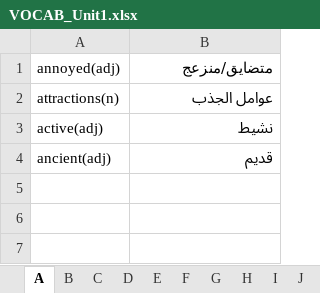
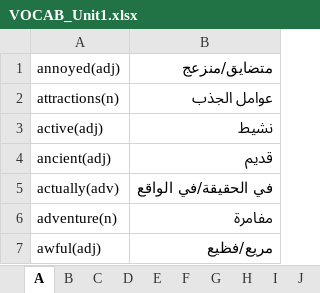
Before and after one commit to ctim2024/tutorials, an Excel workbook: english/VOCAB_Unit1.xlsx, sheet A, drawn as a sheet; values as stored, in another font and other column widths than the file's, no borders; the diff names each change by its address in the sheet, - before the commit and + after, or states it on an @@ line.

```diff
--- a/english/VOCAB_Unit1.xlsx (sheet A)
+++ b/english/VOCAB_Unit1.xlsx (sheet A)
+row 5: actually(adv) | في الحقيقة/في الواقع
+row 6: adventure(n) | مفامرة
+row 7: awful(adj) | مريع/فظيع
```
Also changed, not shown: sheet G, sheet C, sheet S, sheet U, sheet T, sheet D, 8 more sheets.
